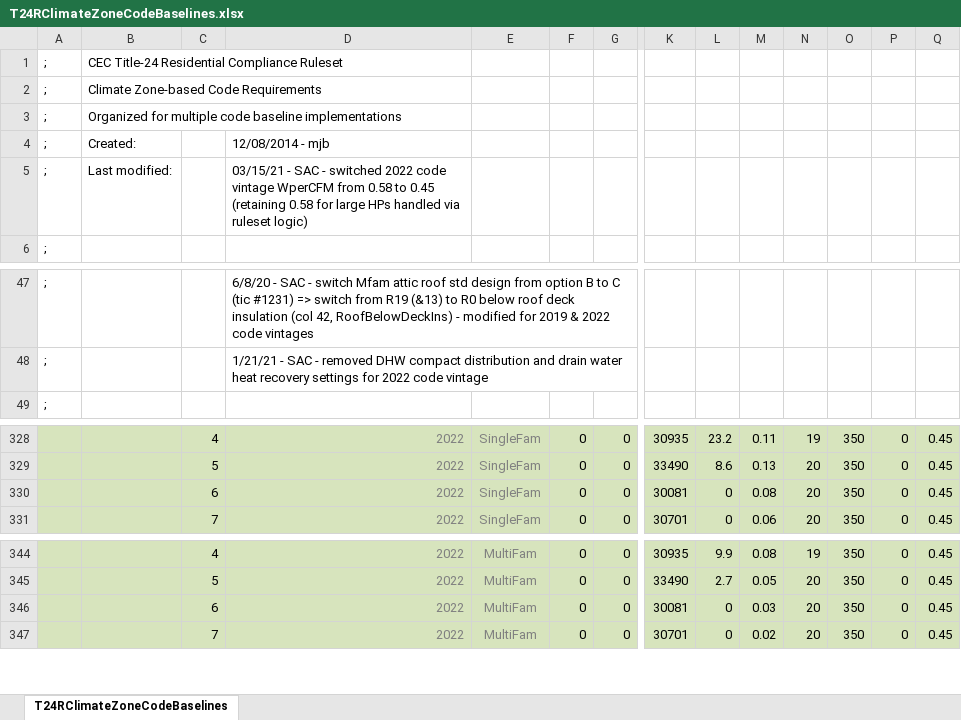
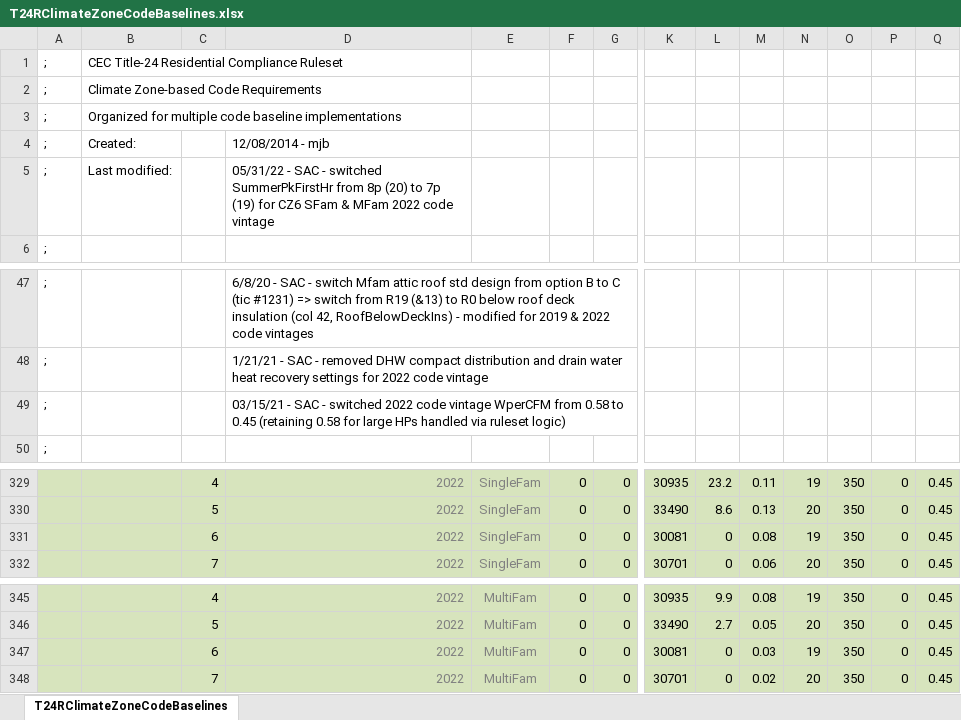
Before and after one commit to joesinger12misc/test-no-LFS, an Excel workbook: RulesetDev/Rulesets/CA Res/Rules/T24RClimateZoneCodeBaselines.xlsx, sheet T24RClimateZoneCodeBaselines, drawn as a sheet; only a part is shown, gaps mark what is left out; values as stored, in another font and other column widths than the file's, no borders; addresses are those after the commit; rows hold the shown columns only; the diff names each change by its address in the sheet, - before the commit and + after, or states it on an @@ line.

```diff
--- a/RulesetDev/Rulesets/CA Res/Rules/T24RClimateZoneCodeBaselines.xlsx (sheet T24RClimateZoneCodeBaselines)
+++ b/RulesetDev/Rulesets/CA Res/Rules/T24RClimateZoneCodeBaselines.xlsx (sheet T24RClimateZoneCodeBaselines)
-D5: 03/15/21 - SAC - switched 2022 code vintage WperCFM from 0.58 to 0.45 (retaining 0.58 for large HPs handled via ruleset logic)
+D5: 05/31/22 - SAC - switched SummerPkFirstHr from 8p (20) to 7p (19) for CZ6 SFam & MFam 2022 code vintage
+row 49: ; |  |  | 03/15/21 - SAC - switched 2022 code vintage WperCFM from 0.58 to 0.45 (retaining 0.58 for large HPs handled via ruleset logic)
-N331: 20
+N331: 19
-N347: 20
+N347: 19
```
Also changed, not shown: formulas that keep their value, 3 other files.
